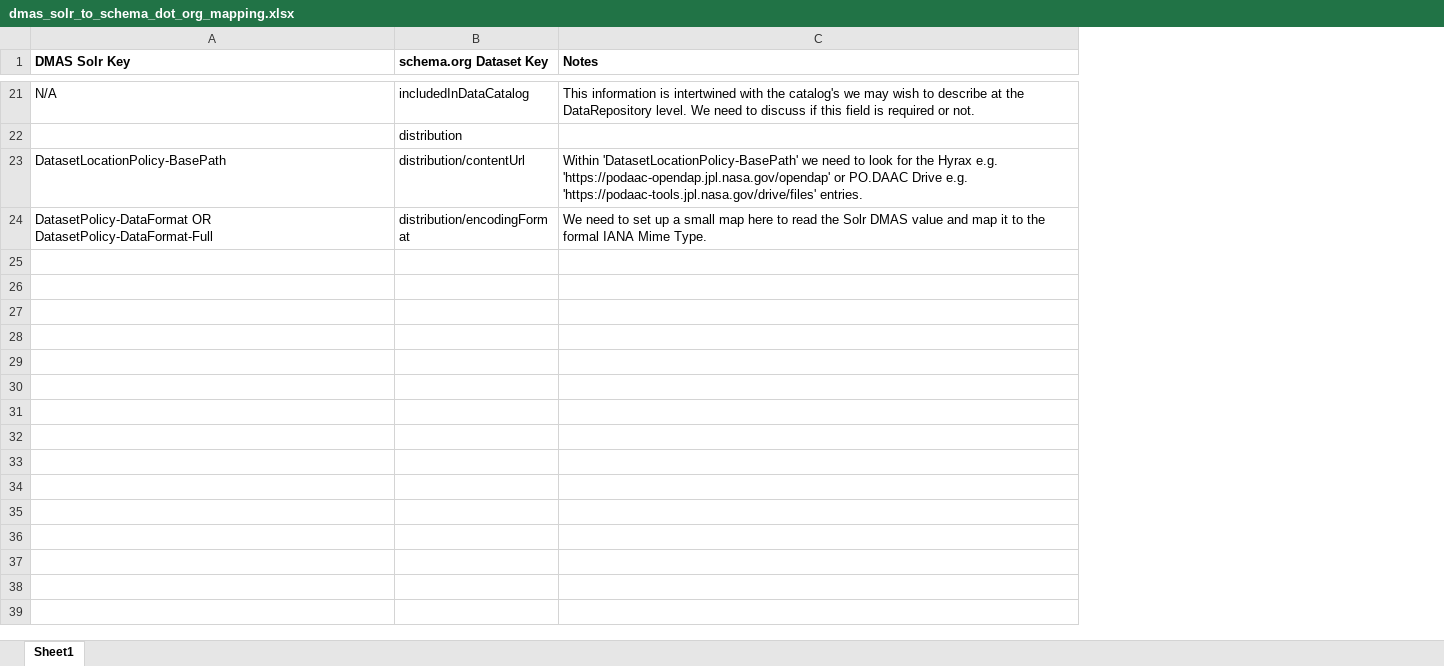
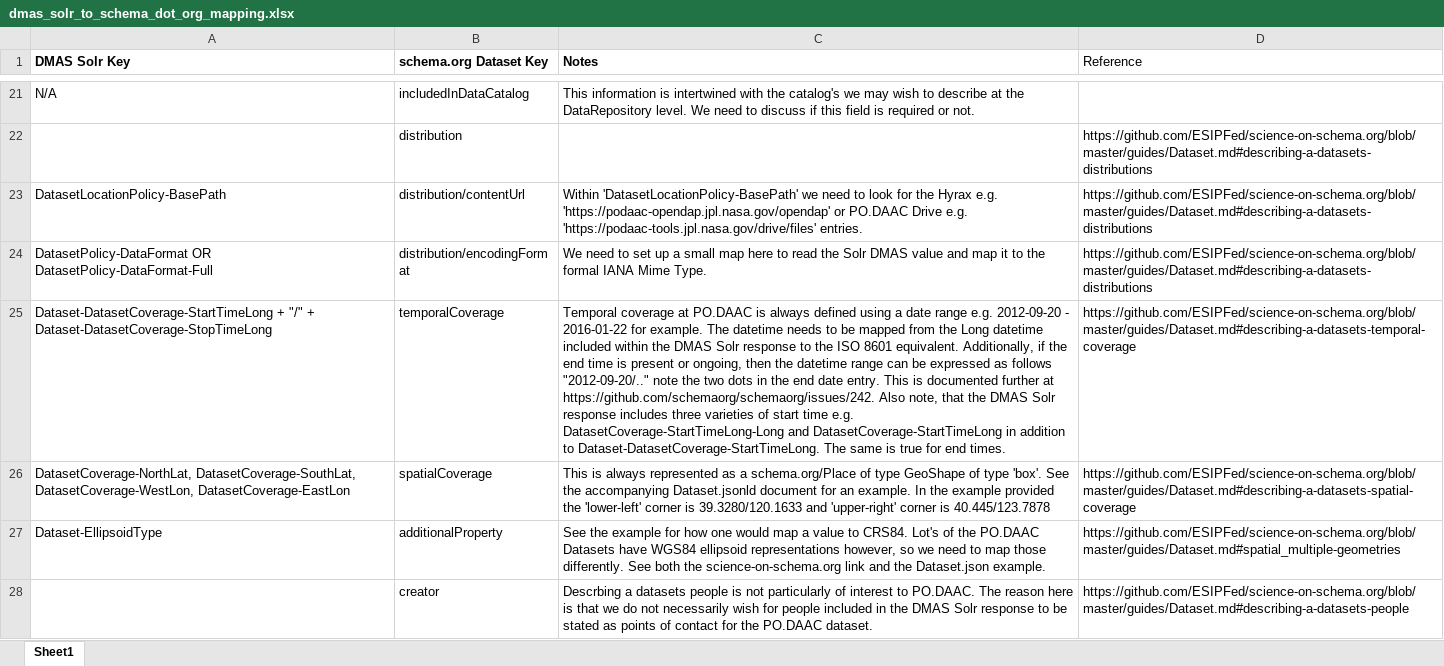
Before and after one commit to lewismc/podaac.geosci.schema.org, an Excel workbook: dmas_solr_to_schema_dot_org_mapping.xlsx, sheet Sheet1, drawn as a sheet; only a part is shown, gaps mark what is left out; values as stored, in another font and other column widths than the file's, no borders; the diff covers the shown part only; the diff names each change by its address in the sheet, - before the commit and + after, or states it on an @@ line.

Commit message:
Update to include example Dataset.jsonld and mapping table from DMAS Solr Response to JSON-LD Dataset.json object

```diff
--- a/dmas_solr_to_schema_dot_org_mapping.xlsx (sheet Sheet1)
+++ b/dmas_solr_to_schema_dot_org_mapping.xlsx (sheet Sheet1)
+column D (Reference), rows 22-24: all https://github.com/ESIPFed/science-on-schema.org/blob/master/guides/Dataset.md#describing-a-datasets-distributions
+row 25: Dataset-DatasetCoverage-StartTimeLong + "/" + Dataset-DatasetCoverage-StopTimeLong | temporalCoverage | Temporal coverage at PO.DAAC is always defined using a date range e.g. 2012-09-20 - 2016-01-22 for example. The datetime needs to be mapped from the Long datetime included within the DMAS Solr response to the ISO 8601 equivalent. Additionally, if the end time is present or ongoing, then the datetime range can be expressed as follows "2012-09-20/.." note the two dots in the end date entry. This is documented further at https://github.com/schemaorg/schemaorg/issues/242. Also note, that the DMAS Solr response includes three varieties of start time e.g. DatasetCoverage-StartTimeLong-Long and DatasetCoverage-StartTimeLong in addition to Dataset-DatasetCoverage-StartTimeLong. The same is true for end times. | https://github.com/ESIPFed/science-on-schema.org/blob/master/guides/Dataset.md#describing-a-datasets-temporal-coverage
+row 26: DatasetCoverage-NorthLat, DatasetCoverage-SouthLat, DatasetCoverage-WestLon, DatasetCoverage-EastLon | spatialCoverage | This is always represented as a schema.org/Place of type GeoShape of type 'box'. See the accompanying Dataset.jsonld document for an example. In the example provided the 'lower-left' corner is 39.3280/120.1633 and 'upper-right' corner is 40.445/123.7878 | https://github.com/ESIPFed/science-on-schema.org/blob/master/guides/Dataset.md#describing-a-datasets-spatial-coverage
+row 27: Dataset-EllipsoidType | additionalProperty | See the example for how one would map a value to CRS84. Lot's of the PO.DAAC Datasets have WGS84 ellipsoid representations however, so we need to map those differently. See both the science-on-schema.org link and the Dataset.json example. | https://github.com/ESIPFed/science-on-schema.org/blob/master/guides/Dataset.md#spatial_multiple-geometries
+row 28:  | creator | Descrbing a datasets people is not particularly of interest to PO.DAAC. The reason here is that we do not necessarily wish for people included in the DMAS Solr response to be stated as points of contact for the PO.DAAC dataset. | https://github.com/ESIPFed/science-on-schema.org/blob/master/guides/Dataset.md#describing-a-datasets-people
```
Also changed, not shown: 3 added rows elsewhere in this sheet, 1 other file.
